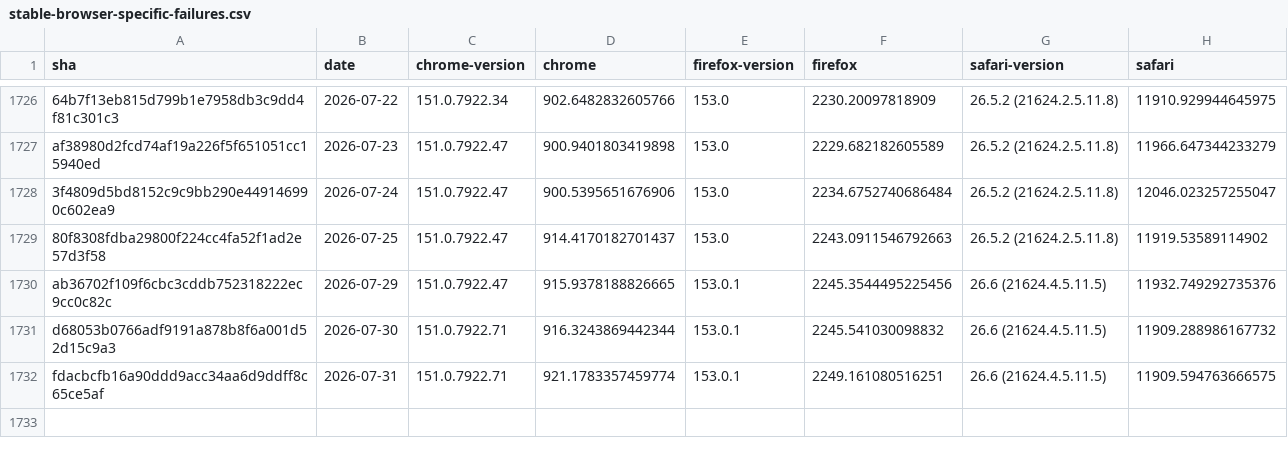
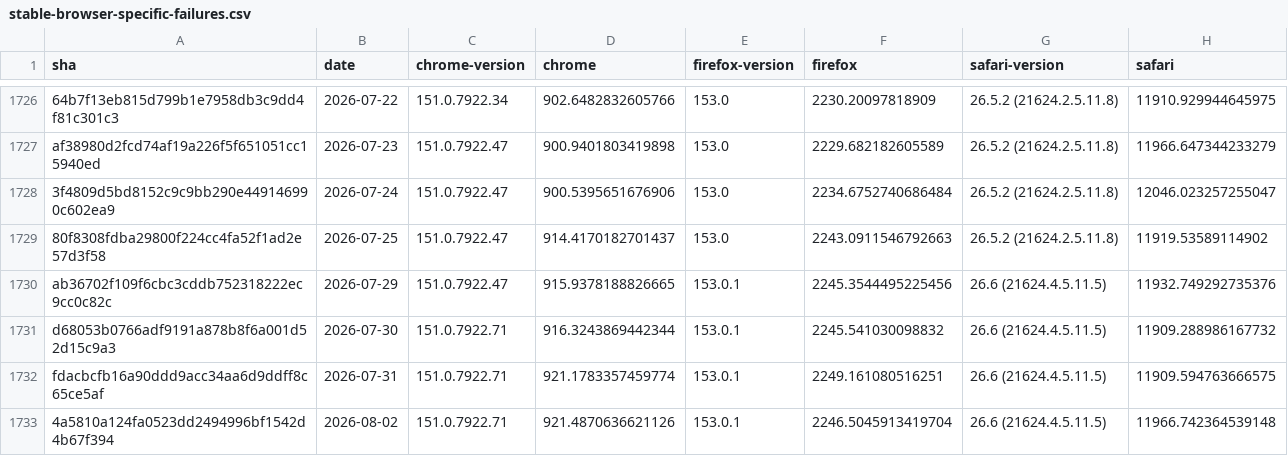
Before and after one commit to cauut121997-create/results-analysis, a CSV file: data/stable-browser-specific-failures.csv, drawn as a sheet; only a part is shown, gaps mark what is left out.

```diff
--- a/data/stable-browser-specific-failures.csv
+++ b/data/stable-browser-specific-failures.csv
@@ -1732 +1732,2 @@ d68053b0766adf9191a878b8f6a001d52d15c9a3,2026-07-30,151.0.7922.71,916.3243869442
 fdacbcfb16a90ddd9acc34aa6d9ddff8c65ce5af,2026-07-31,151.0.7922.71,921.1783357459774,153.0.1,2249.161080516251,26.6 (21624.4.5.11.5),11909.594763666575
+4a5810a124fa0523dd2494996bf1542d4b67f394,2026-08-02,151.0.7922.71,921.4870636621126,153.0.1,2246.5045913419704,26.6 (21624.4.5.11.5),11966.742364539148
```
Also changed, not shown: data/interop-2025/interop-2025-stable-v2.csv.
